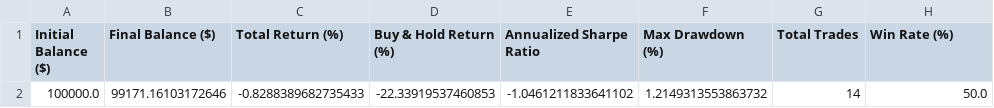
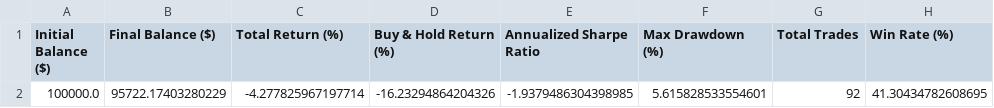
Before and after one commit to Raj-Karmhe/RL-based-cryptocurrency-trader, a CSV file: results/BTC_USDT_test_backtest_results.csv, drawn as a sheet; removed rows and columns are numbered as before the commit, all else as after; the diff names each change by its address in the sheet, - before the commit and + after, or states it on an @@ line.

```diff
--- a/results/BTC_USDT_test_backtest_results.csv
+++ b/results/BTC_USDT_test_backtest_results.csv
-row 2: 100000.0 | 99171.16103172646 | -0.8288389682735433 | -22.33919537460853 | -1.0461211833641102 | 1.2149313553863732 | 14 | 50.0
+row 2: 100000.0 | 95722.17403280229 | -4.277825967197714 | -16.23294864204326 | -1.9379486304398985 | 5.615828533554601 | 92 | 41.30434782608695
```
Also changed, not shown: results/BTC_USDT_validation_backtest_results.csv, results/backtest_results_summary.csv, 12 other files.
